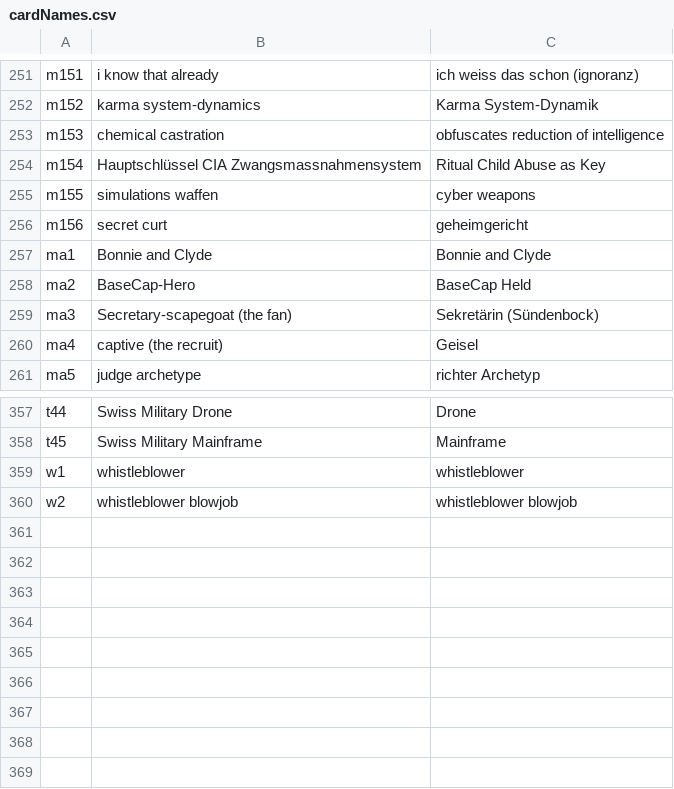
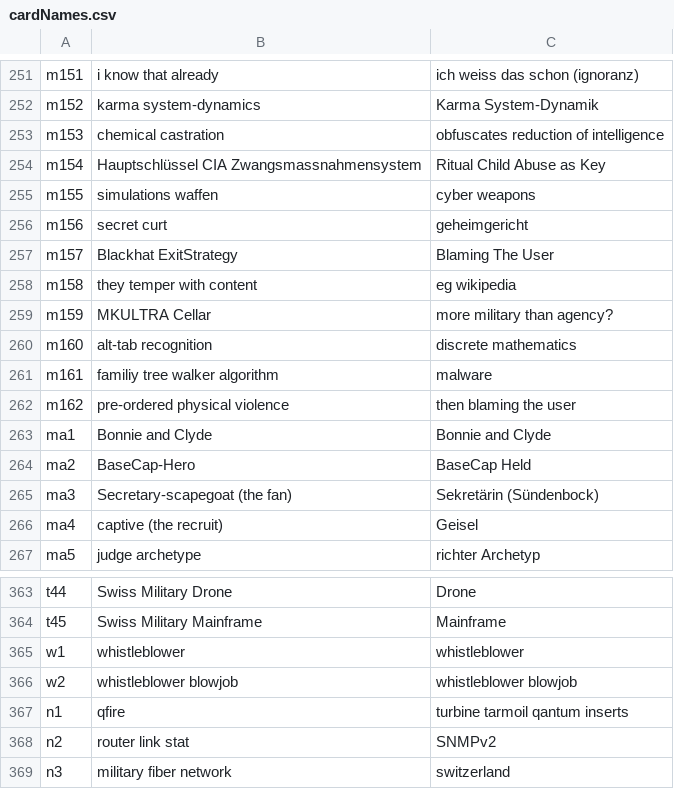
Before and after one commit to HackersCardgame/HackersCardgame19, a CSV file: scripts.bullseye/cardNames.csv, drawn as a sheet; only a part is shown, gaps mark what is left out; the diff names each change by its address in the sheet, - before the commit and + after, or states it on an @@ line.

```diff
--- a/scripts.bullseye/cardNames.csv
+++ b/scripts.bullseye/cardNames.csv
+row 257: m157 | Blackhat ExitStrategy | Blaming The User
+row 258: m158 | they temper with content | eg wikipedia
+row 259: m159 | MKULTRA Cellar | more military than agency?
+row 260: m160 | alt-tab recognition | discrete mathematics
+row 261: m161 | familiy tree walker algorithm | malware
+row 262: m162 | pre-ordered physical violence | then blaming the user
+row 367: n1 | qfire | turbine tarmoil qantum inserts
+row 368: n2 | router link stat | SNMPv2
+row 369: n3 | military fiber network | switzerland
```
Also changed, not shown: jpg/EN/cardNames.csv.
